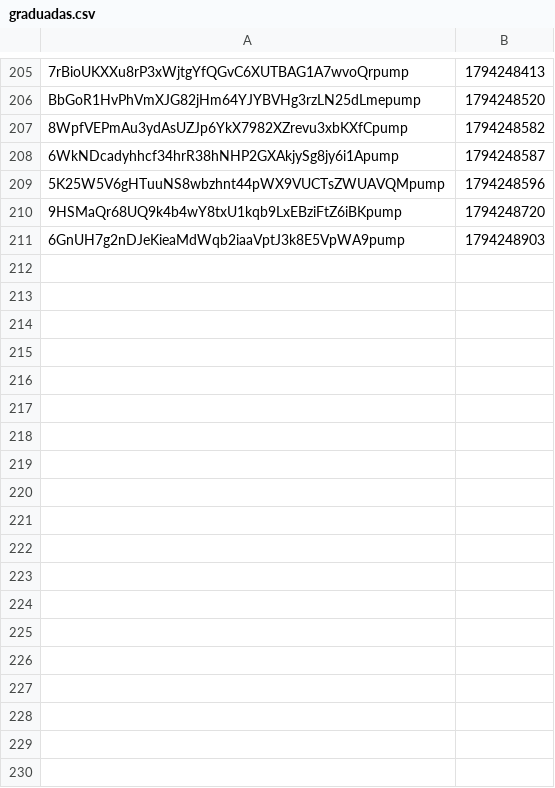
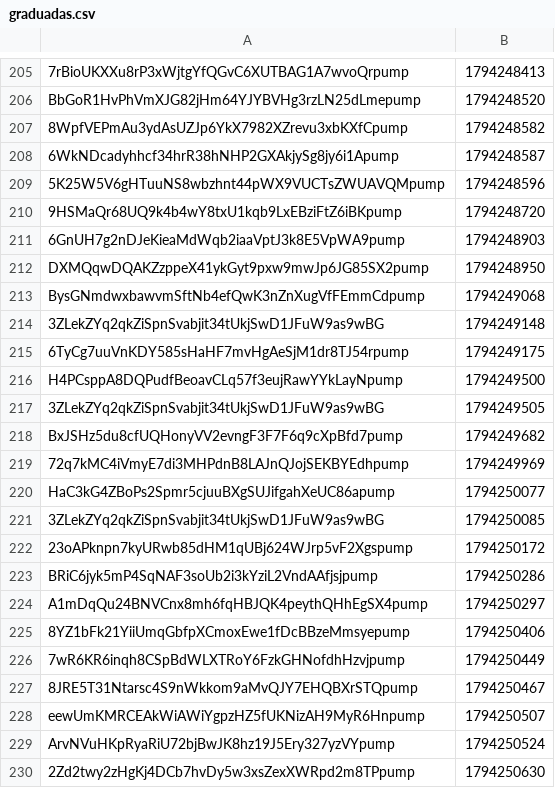
Before and after one commit to organelito23/arturocasas, a CSV file: graduadas.csv, drawn as a sheet; only a part is shown, gaps mark what is left out; the diff names each change by its address in the sheet, - before the commit and + after, or states it on an @@ line.

```diff
--- a/graduadas.csv
+++ b/graduadas.csv
+row 212: DXMQqwDQAKZzppeX41ykGyt9pxw9mwJp6JG85SX2pump | 1794248950
+row 213: BysGNmdwxbawvmSftNb4efQwK3nZnXugVfFEmmCdpump | 1794249068
+row 214: 3ZLekZYq2qkZiSpnSvabjit34tUkjSwD1JFuW9as9wBG | 1794249148
+row 215: 6TyCg7uuVnKDY585sHaHF7mvHgAeSjM1dr8TJ54rpump | 1794249175
+row 216: H4PCsppA8DQPudfBeoavCLq57f3eujRawYYkLayNpump | 1794249500
+row 217: 3ZLekZYq2qkZiSpnSvabjit34tUkjSwD1JFuW9as9wBG | 1794249505
+row 218: BxJSHz5du8cfUQHonyVV2evngF3F7F6q9cXpBfd7pump | 1794249682
+row 219: 72q7kMC4iVmyE7di3MHPdnB8LAJnQJojSEKBYEdhpump | 1794249969
+row 220: HaC3kG4ZBoPs2Spmr5cjuuBXgSUJifgahXeUC86apump | 1794250077
+row 221: 3ZLekZYq2qkZiSpnSvabjit34tUkjSwD1JFuW9as9wBG | 1794250085
+row 222: 23oAPknpn7kyURwb85dHM1qUBj624WJrp5vF2Xgspump | 1794250172
+row 223: BRiC6jyk5mP4SqNAF3soUb2i3kYziL2VndAAfjsjpump | 1794250286
+row 224: A1mDqQu24BNVCnx8mh6fqHBJQK4peythQHhEgSX4pump | 1794250297
+row 225: 8YZ1bFk21YiiUmqGbfpXCmoxEwe1fDcBBzeMmsyepump | 1794250406
+row 226: 7wR6KR6inqh8CSpBdWLXTRoY6FzkGHNofdhHzvjpump | 1794250449
+row 227: 8JRE5T31Ntarsc4S9nWkkom9aMvQJY7EHQBXrSTQpump | 1794250467
+row 228: eewUmKMRCEAkWiAWiYgpzHZ5fUKNizAH9MyR6Hnpump | 1794250507
+row 229: ArvNVuHKpRyaRiU72bjBwJK8hz19J5Ery327yzVYpump | 1794250524
+row 230: 2Zd2twy2zHgKj4DCb7hvDy5w3xsZexXWRpd2m8TPpump | 1794250630
```
Also changed, not shown: 1 other file.
